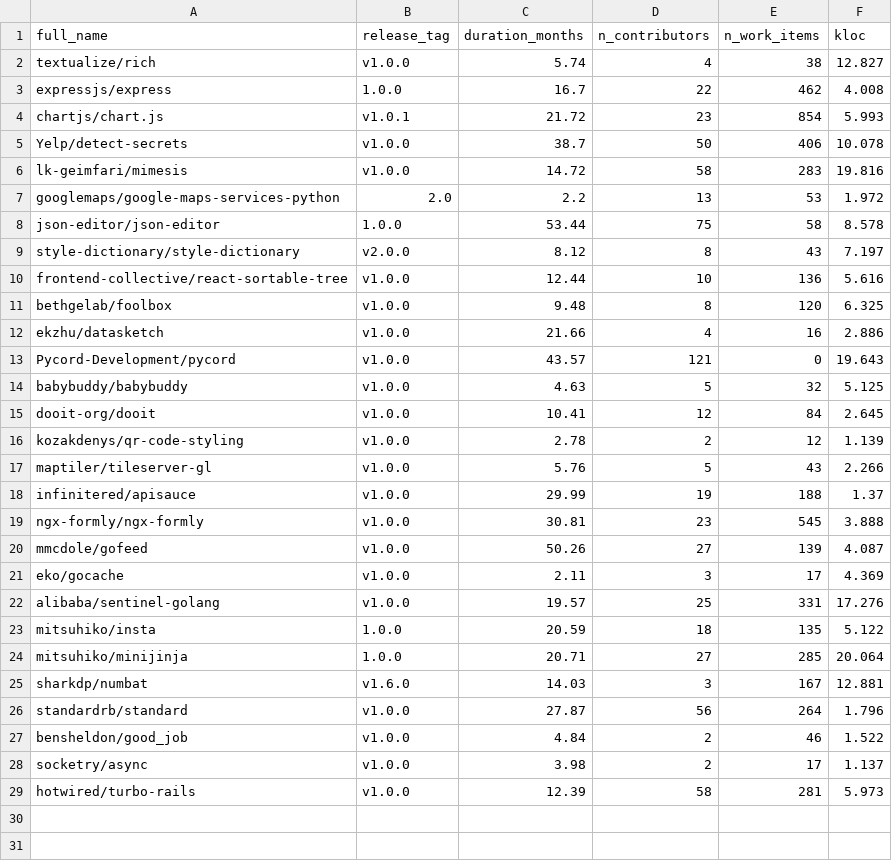
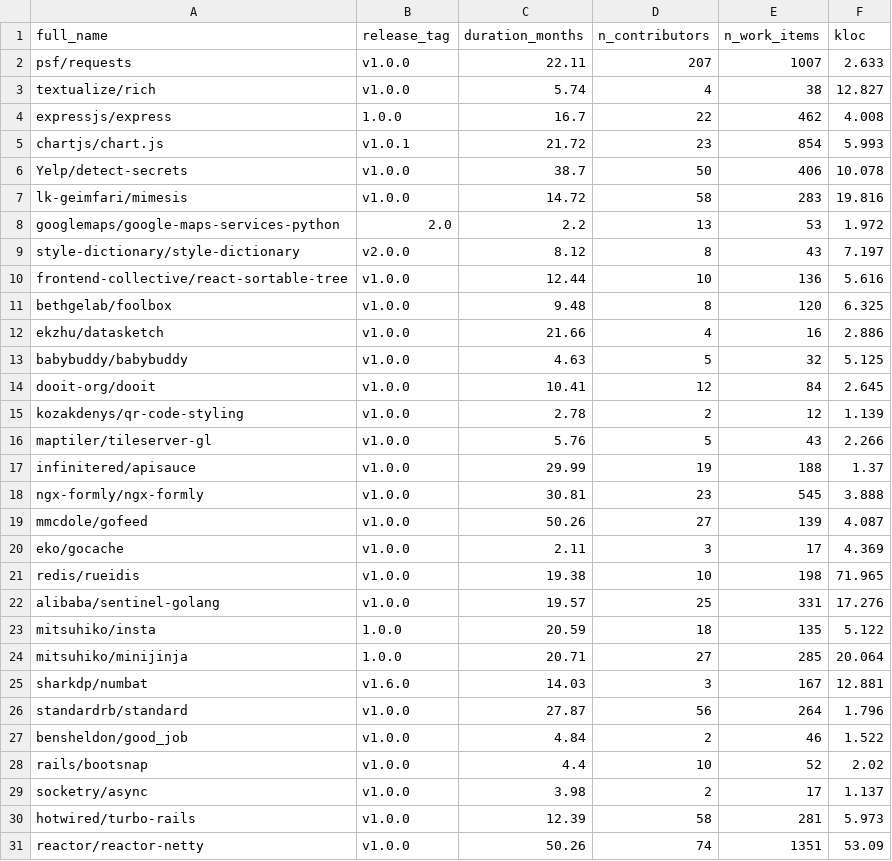
Before and after one commit to AtmimN/Project-Pulse, a CSV file: data/training_dataset.csv, drawn as a sheet; removed rows and columns are numbered as before the commit, all else as after; the diff names each change by its address in the sheet, - before the commit and + after, or states it on an @@ line.

Commit message:
fix: aturan kualitas data latih dan penjelasan serta diagnostik Model A

```diff
--- a/data/training_dataset.csv
+++ b/data/training_dataset.csv
+row 2: psf/requests | v1.0.0 | 22.11 | 207 | 1007 | 2.633
-row 8: json-editor/json-editor | 1.0.0 | 53.44 | 75 | 58 | 8.578
-row 13: Pycord-Development/pycord | v1.0.0 | 43.57 | 121 | 0 | 19.643
+row 21: redis/rueidis | v1.0.0 | 19.38 | 10 | 198 | 71.965
+row 28: rails/bootsnap | v1.0.0 | 4.4 | 10 | 52 | 2.02
+row 31: reactor/reactor-netty | v1.0.0 | 50.26 | 74 | 1351 | 53.09
```
Also changed, not shown: 17 other files.
